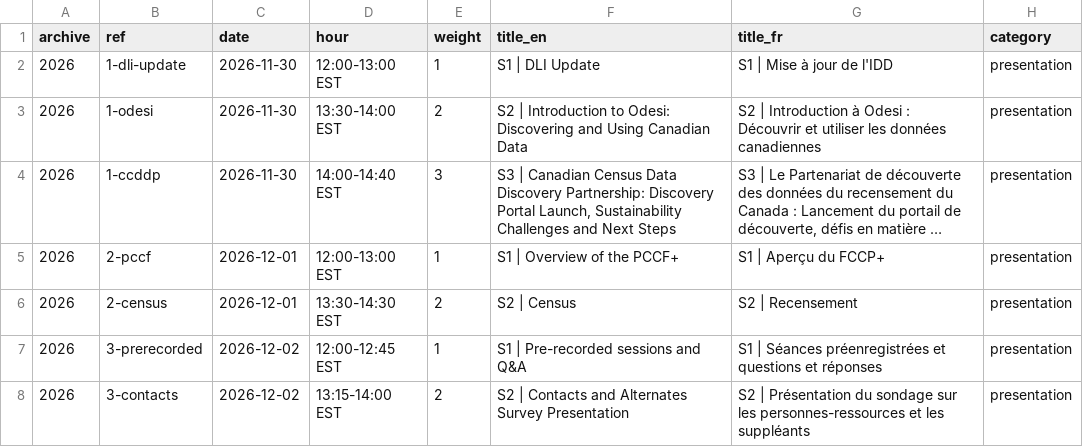
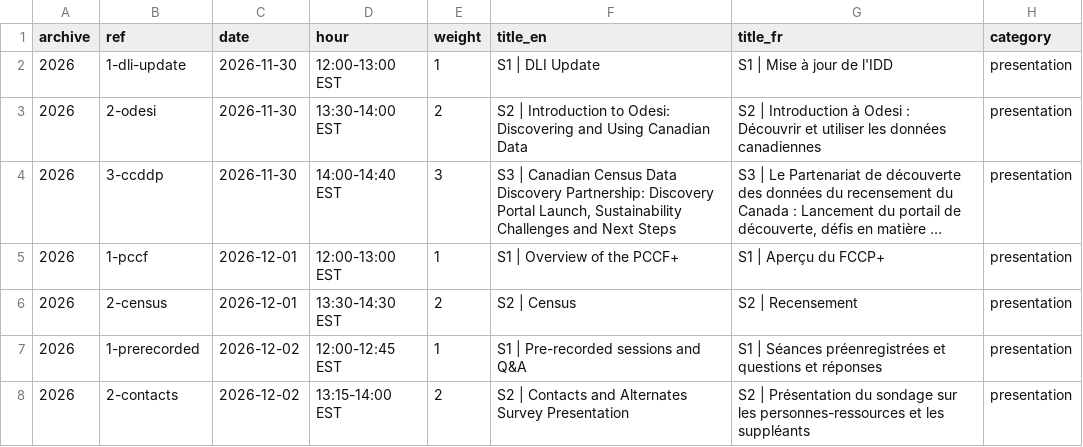
Before and after one commit to dli-training/dli-training.github.io, a CSV file: _data/sessions.csv, drawn as a sheet; only a part is shown; long unchanged cells end in …; the diff names each change by its address in the sheet, - before the commit and + after, or states it on an @@ line.

```diff
--- a/_data/sessions.csv
+++ b/_data/sessions.csv
-B3 (ref): 1-odesi
+B3 (ref): 2-odesi
-B4 (ref): 1-ccddp
+B4 (ref): 3-ccddp
-B5 (ref): 2-pccf
+B5 (ref): 1-pccf
-B7 (ref): 3-prerecorded
+B7 (ref): 1-prerecorded
-B8 (ref): 3-contacts
+B8 (ref): 2-contacts
```
